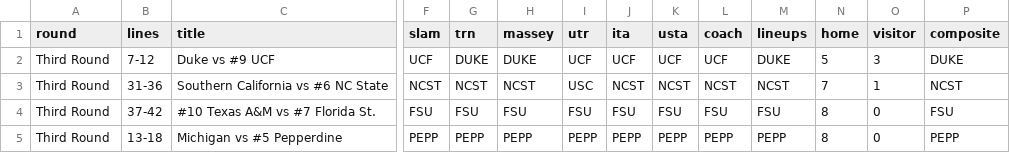
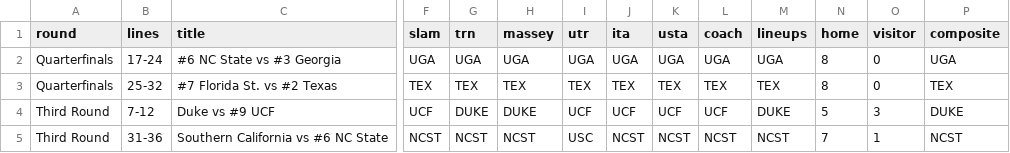
Before and after one commit to slam10s/may-madness, a TSV file: data/2020-21/ncaaw/predictions.tsv, drawn as a sheet; only a part is shown, gaps mark what is left out; the shorter side is filled out with more unchanged rows; rows hold the shown columns only; the diff names each change by its address in the sheet, - before the commit and + after, or states it on an @@ line.

```diff
--- a/data/2020-21/ncaaw/predictions.tsv
+++ b/data/2020-21/ncaaw/predictions.tsv
+row 2: Quarterfinals | 17-24 | #6 NC State vs #3 Georgia | UGA | UGA | UGA | UGA | UGA | UGA | UGA | UGA | 8 | 0 | UGA
+row 3: Quarterfinals | 25-32 | #7 Florida St. vs #2 Texas | TEX | TEX | TEX | TEX | TEX | TEX | TEX | TEX | 8 | 0 | TEX
```
Also changed, not shown: data/2020-21/ncaaw/schedule.tsv, data/2020-21/ncaaw/scores.tsv, 13 other files.
